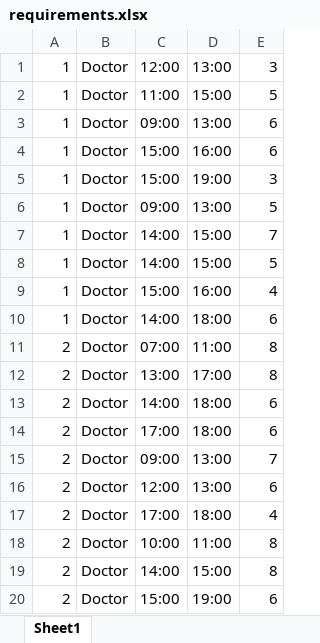
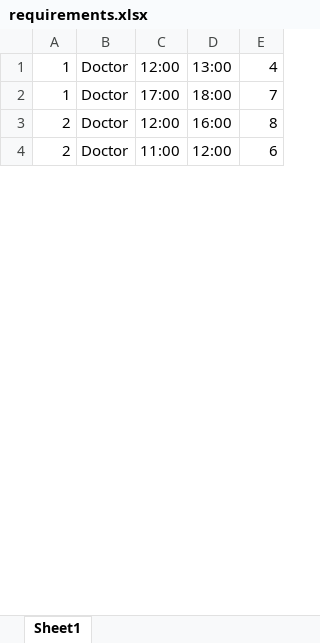
Before and after one commit to Eviassor789/Shiftly-Server, an Excel workbook: algorithm/requirements.xlsx, sheet Sheet1, drawn as a sheet; only a part is shown; values as stored, in another font and other column widths than the file's, no borders; removed rows and columns are numbered as before the commit, all else as after; the diff covers the shown part only; the diff names each change by its address in the sheet, - before the commit and + after, or states it on an @@ line.

```diff
--- a/algorithm/requirements.xlsx (sheet Sheet1)
+++ b/algorithm/requirements.xlsx (sheet Sheet1)
-E1: 3
+E1: 4
-row 2: 1 | Doctor | 11:00 | 15:00 | 5
-row 3: 1 | Doctor | 09:00 | 13:00 | 6
-row 4: 1 | Doctor | 15:00 | 16:00 | 6
-row 5: 1 | Doctor | 15:00 | 19:00 | 3
-row 6: 1 | Doctor | 09:00 | 13:00 | 5
-C2: 14:00
+C2: 17:00
-D2: 15:00
+D2: 18:00
-row 8: 1 | Doctor | 14:00 | 15:00 | 5
-row 9: 1 | Doctor | 15:00 | 16:00 | 4
-row 10: 1 | Doctor | 14:00 | 18:00 | 6
-row 11: 2 | Doctor | 07:00 | 11:00 | 8
-C3: 13:00
+C3: 12:00
-D3: 17:00
+D3: 16:00
-C4: 14:00
+C4: 11:00
-D4: 18:00
+D4: 12:00
-row 14: 2 | Doctor | 17:00 | 18:00 | 6
-row 15: 2 | Doctor | 09:00 | 13:00 | 7
-row 16: 2 | Doctor | 12:00 | 13:00 | 6
-row 17: 2 | Doctor | 17:00 | 18:00 | 4
-row 18: 2 | Doctor | 10:00 | 11:00 | 8
-row 19: 2 | Doctor | 14:00 | 15:00 | 8
-row 20: 2 | Doctor | 15:00 | 19:00 | 6
```
Also changed, not shown: 176 removed rows and 80 edited cells elsewhere in this sheet, algorithm/shifts.xlsx, algorithm/workers.xlsx, 2 other files.
